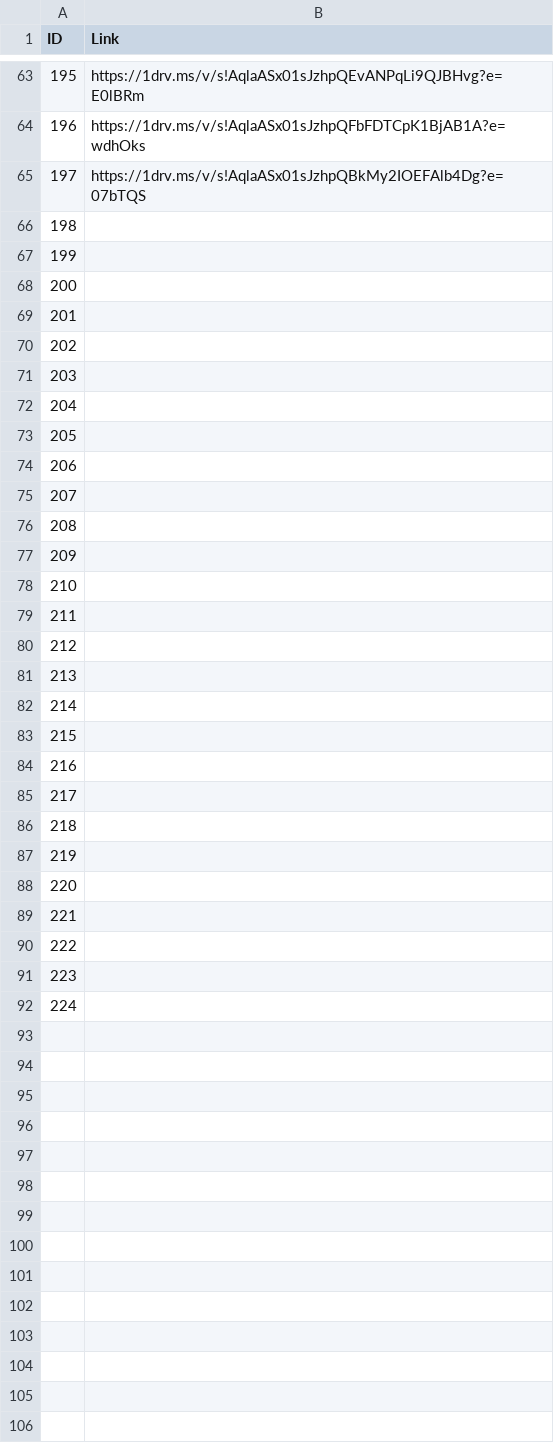
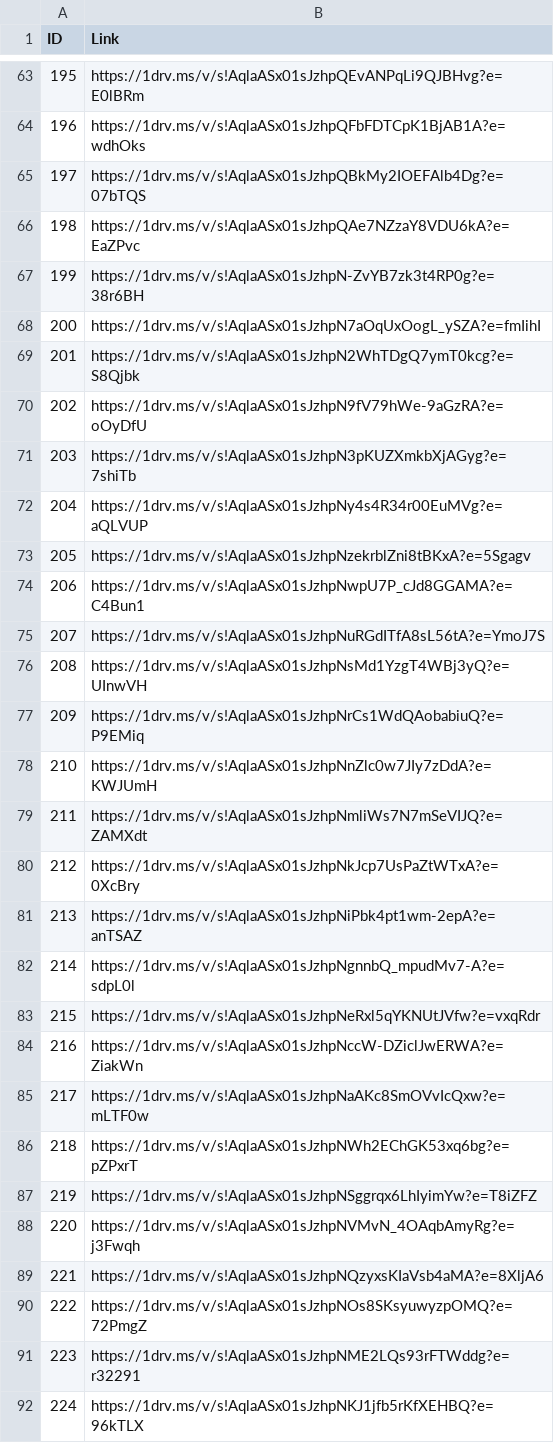
Before and after one commit to shivangchopra11/AItS, a CSV file: data/video_links.csv, drawn as a sheet; only a part is shown, gaps mark what is left out; the diff covers the shown part only.

```diff
--- a/data/video_links.csv
+++ b/data/video_links.csv
@@ -65,28 +65,28 @@ ID,Link
 197,https://1drv.ms/v/s!AqlaASx01sJzhpQBkMy2IOEFAlb4Dg?e=07bTQS
-198,
-199,
-200,
-201,
-202,
-203,
-204,
-205,
-206,
-207,
-208,
-209,
-210,
-211,
-212,
-213,
-214,
-215,
-216,
-217,
-218,
-219,
-220,
-221,
-222,
-223,
-224,
+198,https://1drv.ms/v/s!AqlaASx01sJzhpQAe7NZzaY8VDU6kA?e=EaZPvc
+199,https://1drv.ms/v/s!AqlaASx01sJzhpN-ZvYB7zk3t4RP0g?e=38r6BH
+200,https://1drv.ms/v/s!AqlaASx01sJzhpN7aOqUxOogL_ySZA?e=fmIihI
+201,https://1drv.ms/v/s!AqlaASx01sJzhpN2WhTDgQ7ymT0kcg?e=S8Qjbk
+202,https://1drv.ms/v/s!AqlaASx01sJzhpN9fV79hWe-9aGzRA?e=oOyDfU
+203,https://1drv.ms/v/s!AqlaASx01sJzhpN3pKUZXmkbXjAGyg?e=7shiTb
+204,https://1drv.ms/v/s!AqlaASx01sJzhpNy4s4R34r00EuMVg?e=aQLVUP
+205,https://1drv.ms/v/s!AqlaASx01sJzhpNzekrblZni8tBKxA?e=5Sgagv
+206,https://1drv.ms/v/s!AqlaASx01sJzhpNwpU7P_cJd8GGAMA?e=C4Bun1
+207,https://1drv.ms/v/s!AqlaASx01sJzhpNuRGdITfA8sL56tA?e=YmoJ7S
+208,https://1drv.ms/v/s!AqlaASx01sJzhpNsMd1YzgT4WBj3yQ?e=UInwVH
+209,https://1drv.ms/v/s!AqlaASx01sJzhpNrCs1WdQAobabiuQ?e=P9EMiq
+210,https://1drv.ms/v/s!AqlaASx01sJzhpNnZlc0w7JIy7zDdA?e=KWJUmH
+211,https://1drv.ms/v/s!AqlaASx01sJzhpNmliWs7N7mSeVIJQ?e=ZAMXdt
+212,https://1drv.ms/v/s!AqlaASx01sJzhpNkJcp7UsPaZtWTxA?e=0XcBry
+213,https://1drv.ms/v/s!AqlaASx01sJzhpNiPbk4pt1wm-2epA?e=anTSAZ
+214,https://1drv.ms/v/s!AqlaASx01sJzhpNgnnbQ_mpudMv7-A?e=sdpL0l
+215,https://1drv.ms/v/s!AqlaASx01sJzhpNeRxl5qYKNUtJVfw?e=vxqRdr
+216,https://1drv.ms/v/s!AqlaASx01sJzhpNccW-DZiclJwERWA?e=ZiakWn
+217,https://1drv.ms/v/s!AqlaASx01sJzhpNaAKc8SmOVvIcQxw?e=mLTF0w
+218,https://1drv.ms/v/s!AqlaASx01sJzhpNWh2EChGK53xq6bg?e=pZPxrT
+219,https://1drv.ms/v/s!AqlaASx01sJzhpNSggrqx6LhIyimYw?e=T8iZFZ
+220,https://1drv.ms/v/s!AqlaASx01sJzhpNVMvN_4OAqbAmyRg?e=j3Fwqh
+221,https://1drv.ms/v/s!AqlaASx01sJzhpNQzyxsKIaVsb4aMA?e=8XljA6
+222,https://1drv.ms/v/s!AqlaASx01sJzhpNOs8SKsyuwyzpOMQ?e=72PmgZ
+223,https://1drv.ms/v/s!AqlaASx01sJzhpNME2LQs93rFTWddg?e=r32291
+224,https://1drv.ms/v/s!AqlaASx01sJzhpNKJ1jfb5rKfXEHBQ?e=96kTLX
```
Also changed, not shown: 10 added rows elsewhere in this file, 6 other files.
